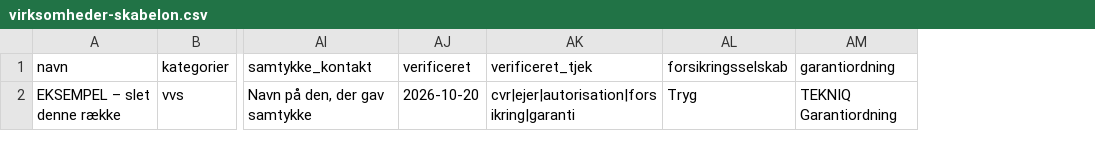
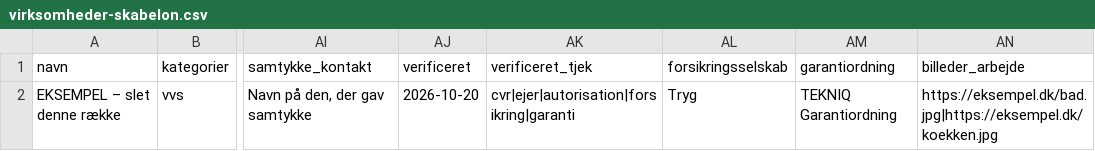
Before and after one commit to marleyromby-coder/Default-Project, a CSV file: fixmatch/templates/virksomheder-skabelon.csv, drawn as a sheet; only a part is shown, gaps mark what is left out; the diff names each change by its address in the sheet, - before the commit and + after, or states it on an @@ line.

```diff
--- a/fixmatch/templates/virksomheder-skabelon.csv
+++ b/fixmatch/templates/virksomheder-skabelon.csv
+column AN (billeder_arbejde), row 2: https://eksempel.dk/bad.jpg|https://eksempel.dk/koekken.jpg
```
Also changed, not shown: 24 other files.
